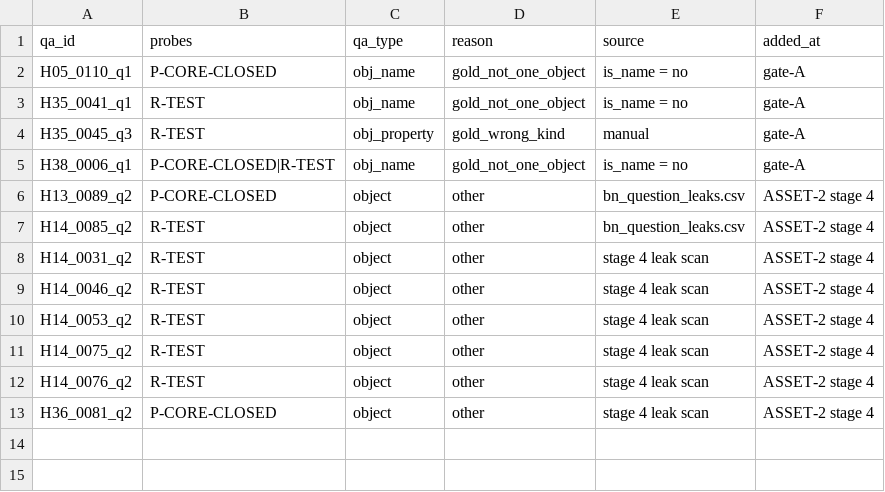
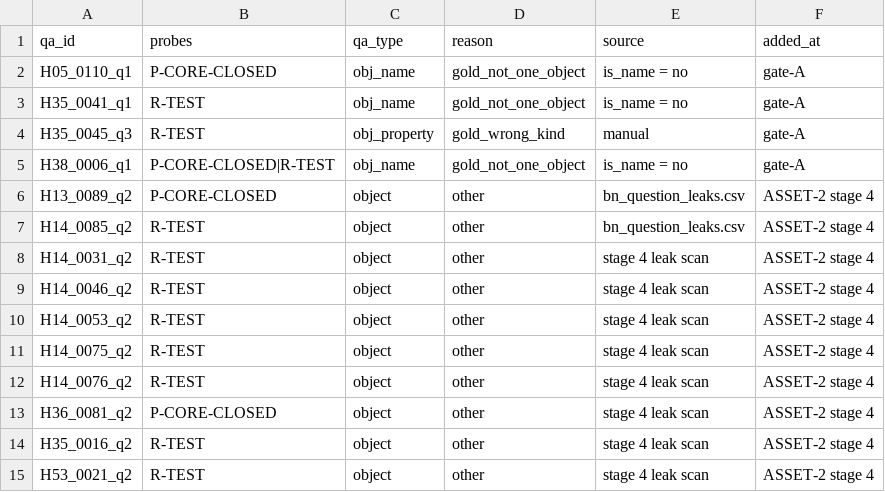
Before and after one commit to blkeyd/banglaindoorvqa-main, a CSV file: probes/excluded_items.csv, drawn as a sheet; the diff names each change by its address in the sheet, - before the commit and + after, or states it on an @@ line.

Commit message:
Add new excluded items to the CSV file

```diff
--- a/probes/excluded_items.csv
+++ b/probes/excluded_items.csv
+row 14: H35_0016_q2 | R-TEST | object | other | stage 4 leak scan | ASSET-2 stage 4
+row 15: H53_0021_q2 | R-TEST | object | other | stage 4 leak scan | ASSET-2 stage 4
```
